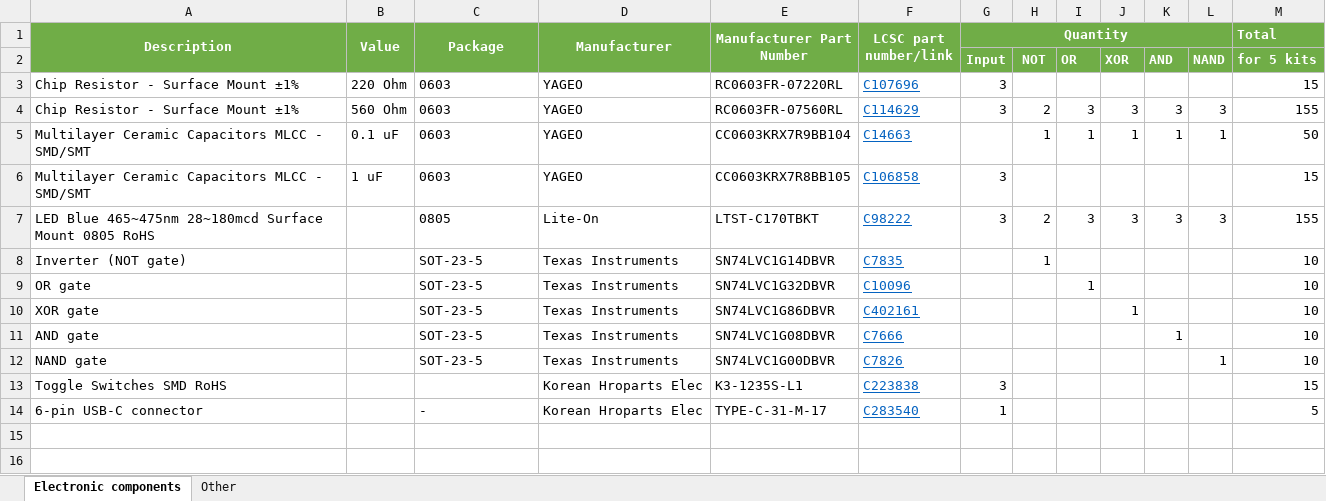
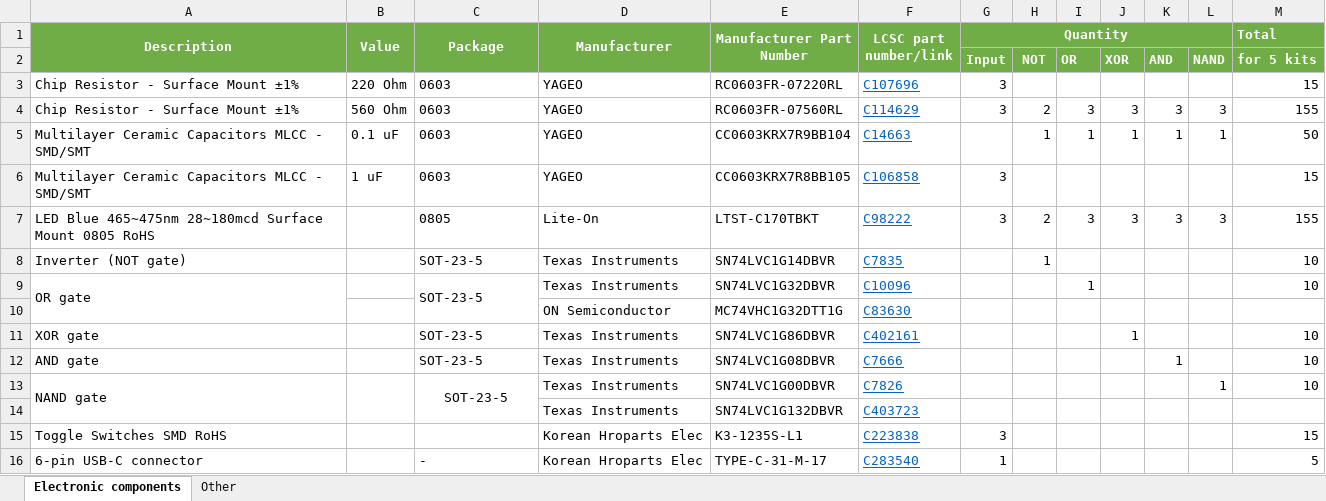
Before and after one commit to shurik179/logicbits, an Excel workbook: BOM.xlsx, sheet Electronic components, drawn as a sheet; values as stored, in another font and other column widths than the file's, no borders; addresses are those after the commit; the diff names each change by its address in the sheet, - before the commit and + after, or states it on an @@ line.

```diff
--- a/BOM.xlsx (sheet Electronic components)
+++ b/BOM.xlsx (sheet Electronic components)
+A9:A10 merged
+C9:C10 merged
+row 10:  |  |  | ON Semiconductor | MC74VHC1G32DTT1G | C83630
+A13:A14 merged
+B13:B14 merged
-C13 alignment: left
+C13 alignment: center
+C13:C14 merged
+row 14:  |  |  | Texas Instruments | SN74LVC1G132DBVR | C403723
```
Also changed, not shown: formulas that keep their value, 36 other files.
